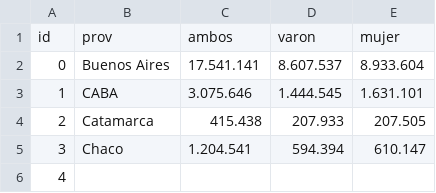
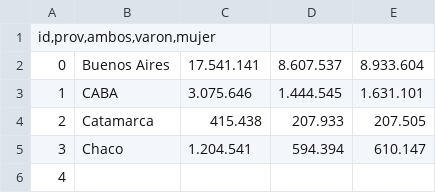
Before and after one commit to lpagn/infovis, a CSV file: poblacion2020.csv, drawn as a sheet; only a part is shown; removed rows and columns are numbered as before the commit, all else as after; the diff names each change by its address in the sheet, - before the commit and + after, or states it on an @@ line.

Commit message:
Update poblacion2020.csv

```diff
--- a/poblacion2020.csv
+++ b/poblacion2020.csv
-row 1: id | prov | ambos | varon | mujer
+row 1: id,prov,ambos,varon,mujer
```
